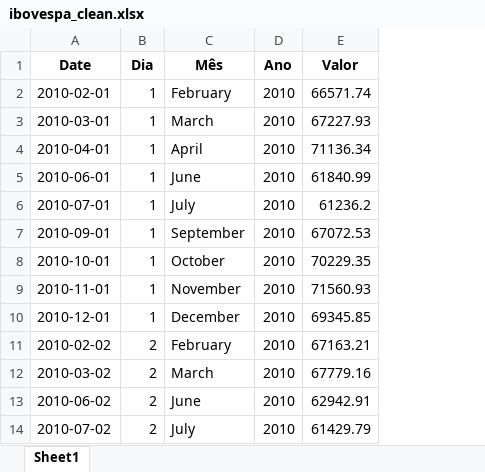
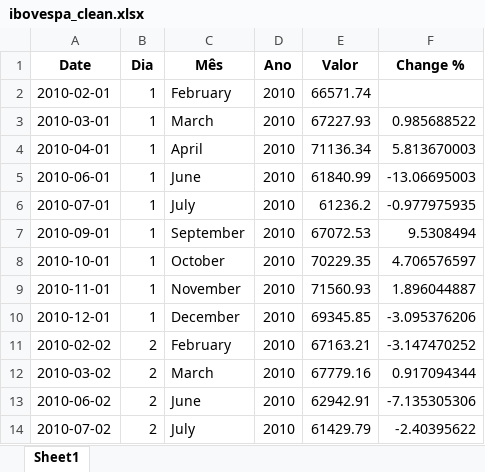
Before and after one commit to Juanpcsdev/Oil-Stock-Project, an Excel workbook: camada_prata/ibovespa_clean.xlsx, sheet Sheet1, drawn as a sheet; only a part is shown; values as stored, in another font and other column widths than the file's, no borders; the diff names each change by its address in the sheet, - before the commit and + after, or states it on an @@ line.

Commit message:
Ajustando caminho e Add coluna Ibovespa

```diff
--- a/camada_prata/ibovespa_clean.xlsx (sheet Sheet1)
+++ b/camada_prata/ibovespa_clean.xlsx (sheet Sheet1)
+column F (Change %), rows 3-14: 0.985688522 | 5.813670003 | -13.06695003 | -0.977975935 | 9.5308494 | 4.706576597 | 1.896044887 | -3.095376206 | -3.147470252 | 0.917094344 | -7.135305306 | -2.40395622
```
Also changed, not shown: camada_prata/ipca_mensal_silver.xlsx, 7 other files.
